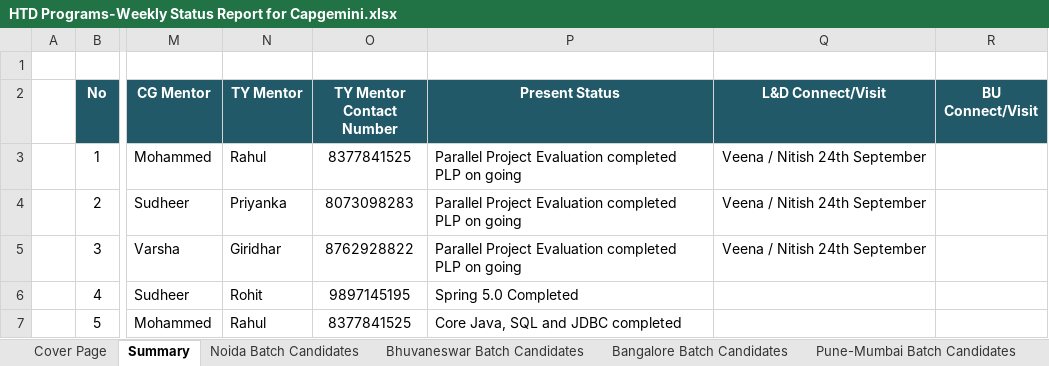
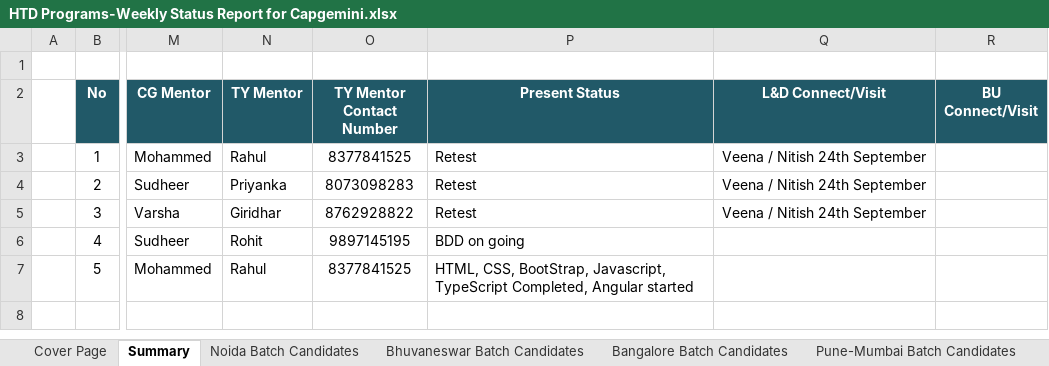
Before and after one commit to Praveen-TestYantra/JSpiders-CG-HTDProgram, an Excel workbook: HTD Programs-Weekly Status Report for Capgemini.xlsx, sheet Summary, drawn as a sheet; only a part is shown, gaps mark what is left out; values as stored, in another font and other column widths than the file's, no borders; ↵ is a line break in a cell; the diff names each change by its address in the sheet, - before the commit and + after, or states it on an @@ line.

Commit message:
Weekly status report updated

```diff
--- a/HTD Programs-Weekly Status Report for Capgemini.xlsx (sheet Summary)
+++ b/HTD Programs-Weekly Status Report for Capgemini.xlsx (sheet Summary)
-P3:P5 (Present Status): Parallel Project Evaluation completed ↵ PLP on going
+P3:P5 (Present Status): Retest
-P6 (Present Status): Spring 5.0 Completed
+P6 (Present Status): BDD on going
-P7 (Present Status): Core Java, SQL and JDBC completed
+P7 (Present Status): HTML, CSS, BootStrap, Javascript, TypeScript Completed, Angular started
```
